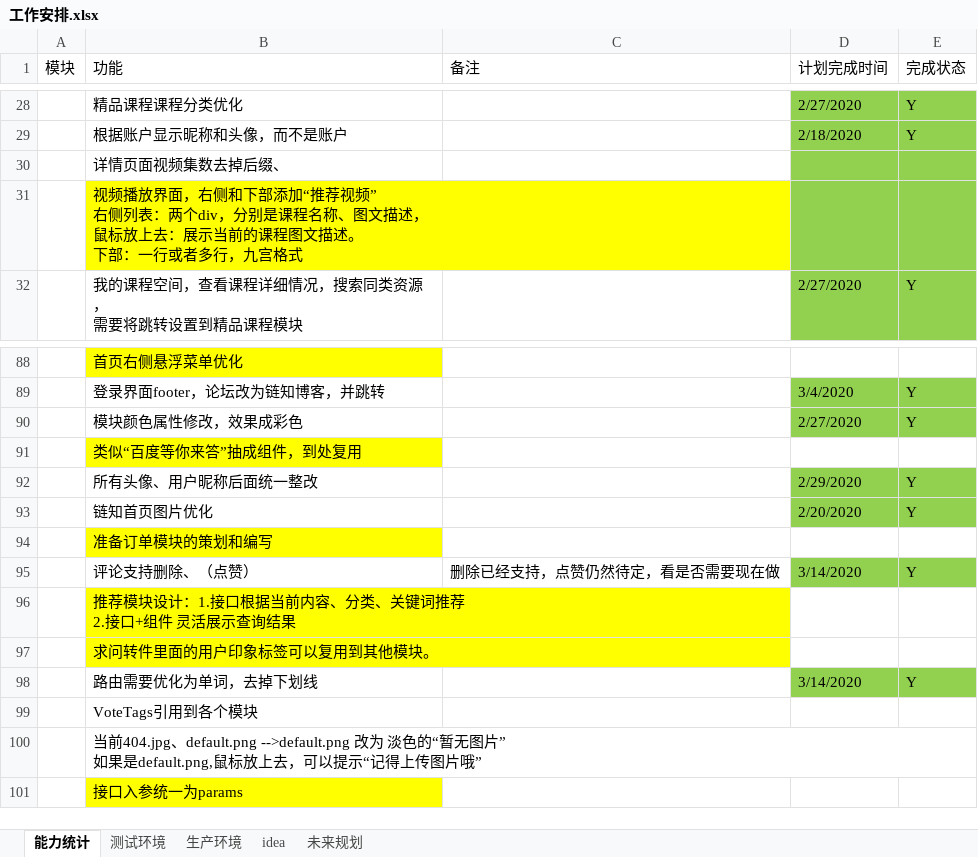
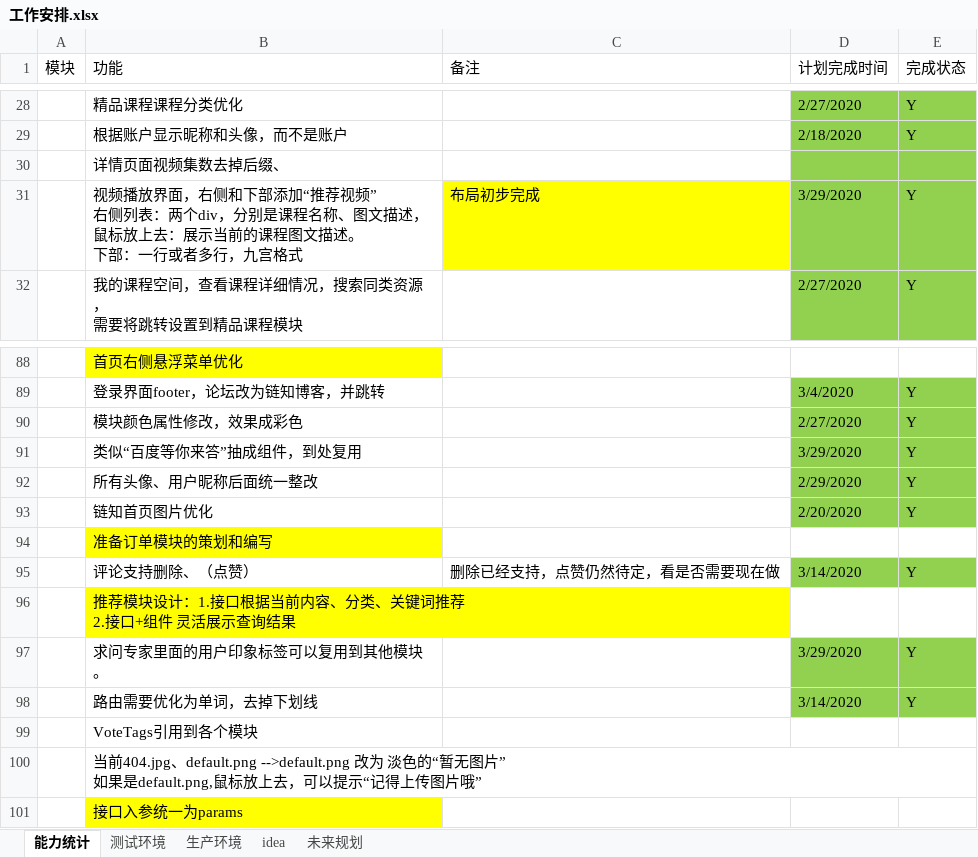
Before and after one commit to 389093982/isoft, an Excel workbook: isoft_doc/工作安排.xlsx, sheet 能力统计, drawn as a sheet; only a part is shown, gaps mark what is left out; values as stored, in another font and other column widths than the file's, no borders; removed rows and columns are numbered as before the commit, all else as after; the diff names each change by its address in the sheet, - before the commit and + after, or states it on an @@ line.

Commit message:
工作安排更新进度

```diff
--- a/isoft_doc/工作安排.xlsx (sheet 能力统计)
+++ b/isoft_doc/工作安排.xlsx (sheet 能力统计)
-B31 fill: #FFFF00
+B31 fill: none
-C31 (备注): (empty)
+C31 (备注): 布局初步完成
-C31 fill: none
+C31 fill: #FFFF00
-D31 (计划完成时间): (empty)
+D31 (计划完成时间): 3/29/2020
-E31 (完成状态): (empty)
+E31 (完成状态): Y
-B91 fill: #FFFF00
+B91 fill: none
-D91 (计划完成时间): (empty)
+D91 (计划完成时间): 3/29/2020
-D91:E91 fill: none
+D91:E91 fill: #92D050
-E91 (完成状态): (empty)
+E91 (完成状态): Y
-row 97:  | 求问转件里面的用户印象标签可以复用到其他模块。
+row 97:  | 求问专家里面的用户印象标签可以复用到其他模块。 |  | 3/29/2020 | Y
```
